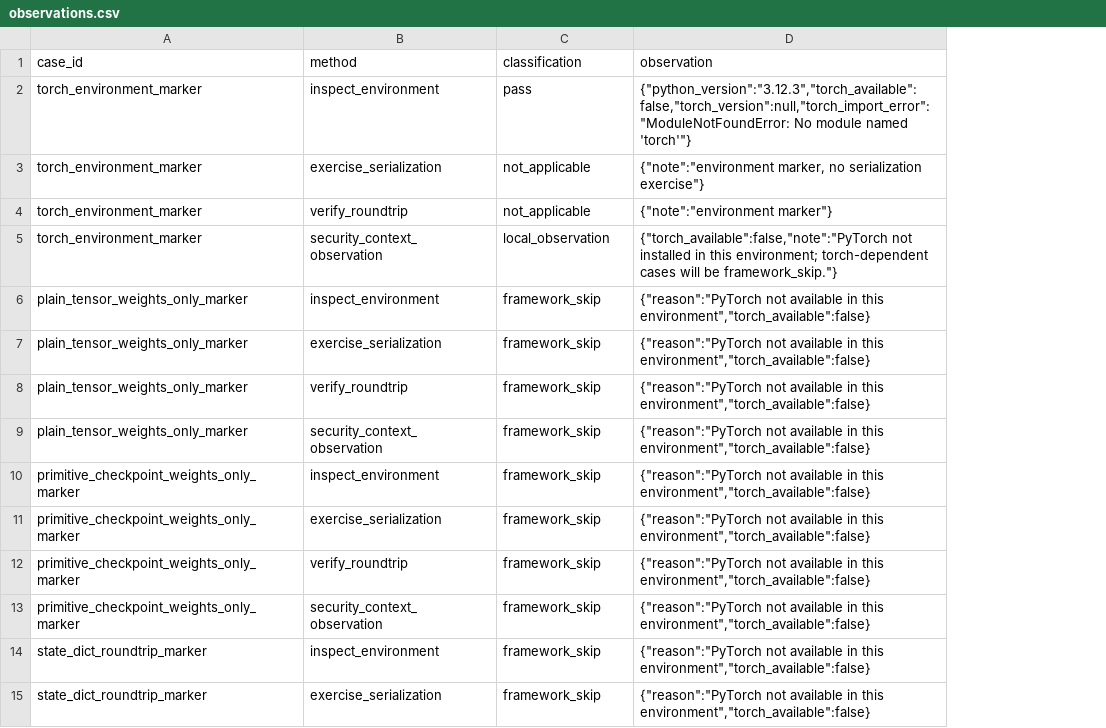
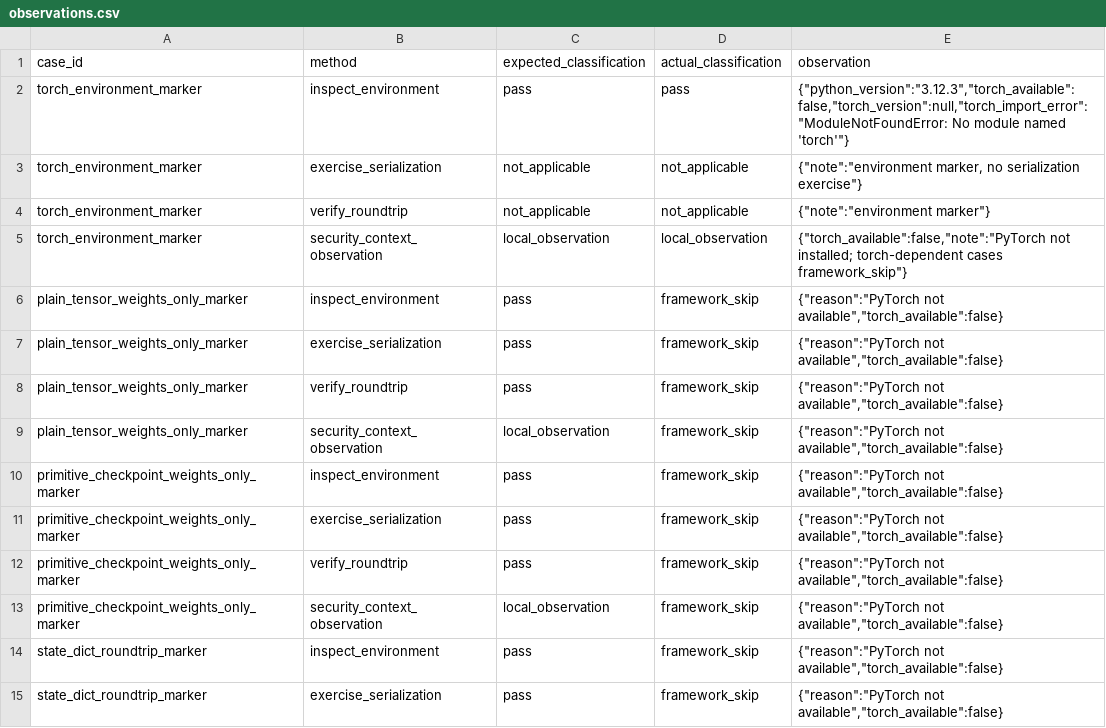
Before and after one commit to necat101/pytorch-weights-only-state-dict-lab, a CSV file: observations.csv, drawn as a sheet; only a part is shown; addresses are those after the commit; the diff covers the shown part only; the diff names each change by its address in the sheet, - before the commit and + after, or states it on an @@ line.

Commit message:
repair: expectation manifests, expected/actual classification, handler dispatch, generated RESULTS, deterministic artifacts
- cases.json: add expected_classification for all 10 cases × 4 methods
- run_lab.py: production handler registry with run_case_method dispatch;
  missing handler / exception / no classification → actual_classification=fail;
  rows contain expected_classification AND actual_classification separately;
  observations.json, observations.csv, RESULTS.md all generated from same
  in-memory row collection in one deterministic run;
  no_global_claim case is context_only with deterministic hardcoded
  disclaimer list (no file I/O build-order dependency);
  CSV writer uses newline='\n' for deterministic line endings
- test_lab.py: test_expectation_independence mutates every expectation
  in a copied manifest and verifies actual_classification is unchanged;
  test_missing_handler_failure removes a production handler and invokes
  real run_case_method, expects actual_classification=fail;
  test_no_private_paths scans ALL required committed text artifacts:
  README.md, RESULTS.md, VERIFY.md, cases.json, observations.json,
  observations.csv, run_lab.py, test_lab.py, hn_thread_evidence.md,
  hn_comments_sanitized.json, .gitignore; narrow documented allowances only
- RESULTS.md is generated from rows, not hand-authored
- Unittest: 23 tests discovered, 14 executed, 9 skipped (torch not available)
- Framework_skip=32 honest, fail=0
- Removes stale VERIFY.md - clean verification to follow

```diff
--- a/observations.csv
+++ b/observations.csv
+column C (expected_classification), rows 2-15: pass | not_applicable | not_applicable | local_observation | pass | pass | pass | local_observation | pass | pass | pass | local_observation | pass | pass
-D1: classification
+D1: actual_classification
-E5 (observation): {"torch_available":false,"note":"PyTorch not installed in this environment; torch-dependent cases will be framework_skip."}
+E5 (observation): {"torch_available":false,"note":"PyTorch not installed; torch-dependent cases framework_skip"}
-E6:E15 (observation): {"reason":"PyTorch not available in this environment","torch_available":false}
+E6:E15 (observation): {"reason":"PyTorch not available","torch_available":false}
```
Also changed, not shown: 26 edited cells elsewhere in this file, 8 other files.
